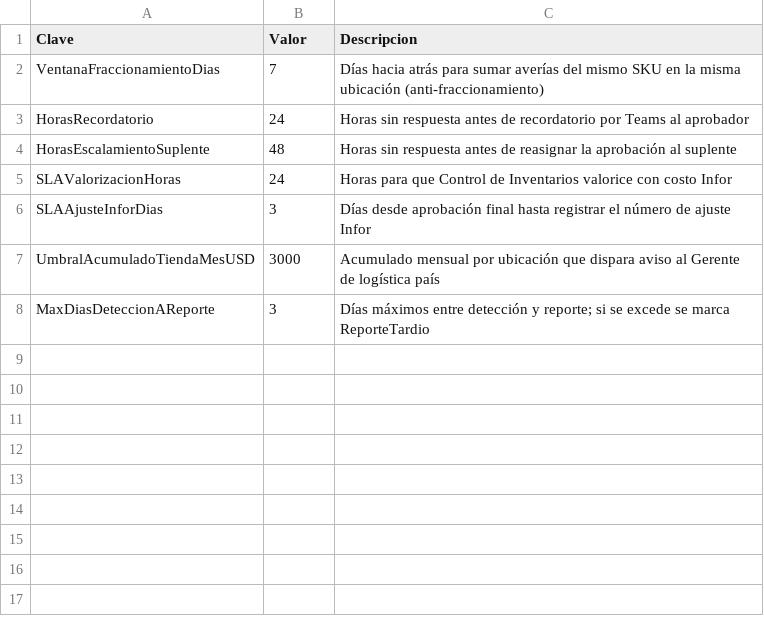
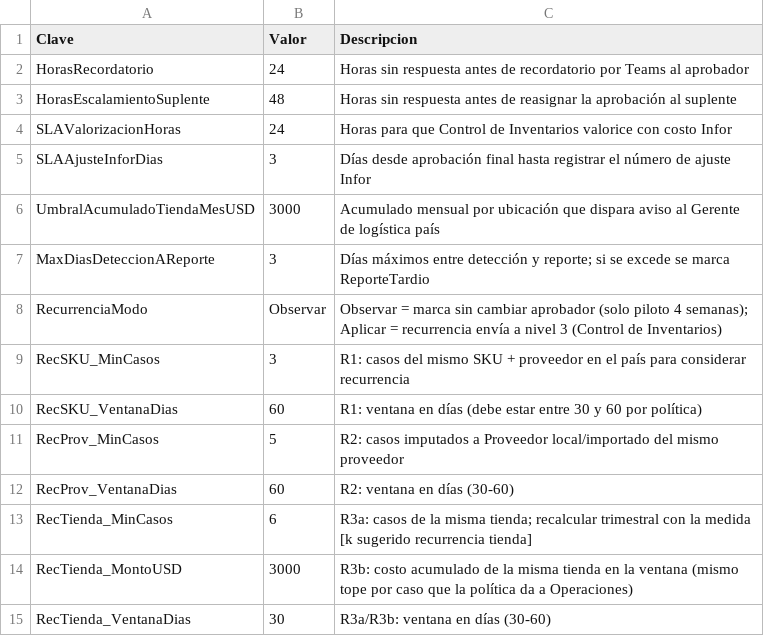
Before and after one commit to guspilot/repo1, a CSV file: averias-workflow/config/parametros_generales.csv, drawn as a sheet; removed rows and columns are numbered as before the commit, all else as after; the diff names each change by its address in the sheet, - before the commit and + after, or states it on an @@ line.

```diff
--- a/averias-workflow/config/parametros_generales.csv
+++ b/averias-workflow/config/parametros_generales.csv
-row 2: VentanaFraccionamientoDias | 7 | Días hacia atrás para sumar averías del mismo SKU en la misma ubicación (anti-fraccionamiento)
+row 8: RecurrenciaModo | Observar | Observar = marca sin cambiar aprobador (solo piloto 4 semanas); Aplicar = recurrencia envía a nivel 3 (Control de Inventarios)
+row 9: RecSKU_MinCasos | 3 | R1: casos del mismo SKU + proveedor en el país para considerar recurrencia
+row 10: RecSKU_VentanaDias | 60 | R1: ventana en días (debe estar entre 30 y 60 por política)
+row 11: RecProv_MinCasos | 5 | R2: casos imputados a Proveedor local/importado del mismo proveedor
+row 12: RecProv_VentanaDias | 60 | R2: ventana en días (30-60)
+row 13: RecTienda_MinCasos | 6 | R3a: casos de la misma tienda; recalcular trimestral con la medida [k sugerido recurrencia tienda]
+row 14: RecTienda_MontoUSD | 3000 | R3b: costo acumulado de la misma tienda en la ventana (mismo tope por caso que la política da a Operaciones)
+row 15: RecTienda_VentanaDias | 30 | R3a/R3b: ventana en días (30-60)
```
Also changed, not shown: 2 other files.
